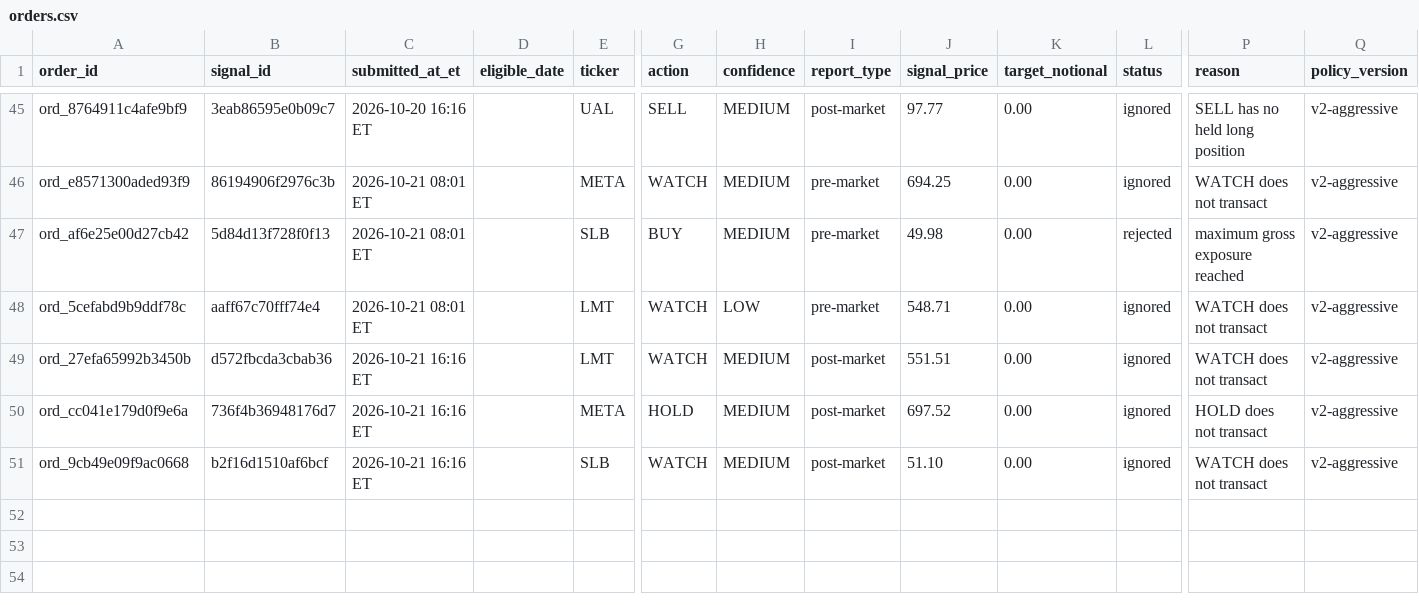
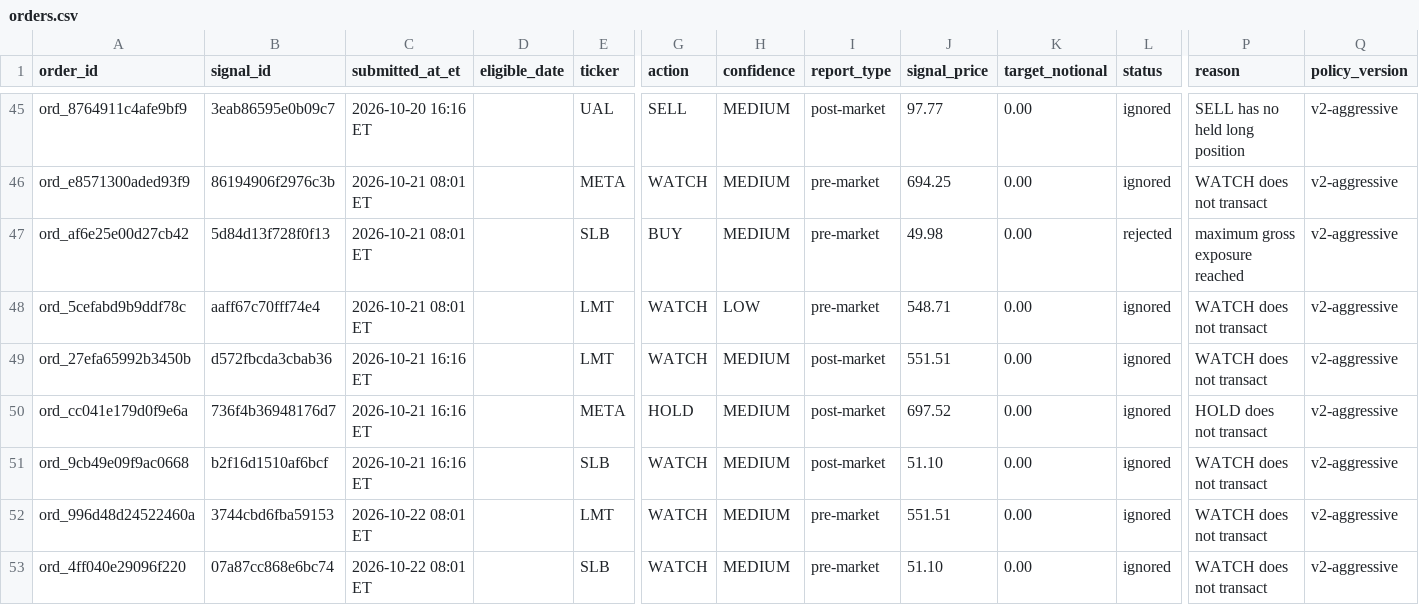
Before and after one commit to davidm00/discord-finance-bot, a CSV file: data/paper_portfolio/forward/orders.csv, drawn as a sheet; only a part is shown, gaps mark what is left out; rows hold the shown columns only; the diff names each change by its address in the sheet, - before the commit and + after, or states it on an @@ line.

```diff
--- a/data/paper_portfolio/forward/orders.csv
+++ b/data/paper_portfolio/forward/orders.csv
+row 52: ord_996d48d24522460a | 3744cbd6fba59153 | 2026-10-22 08:01 ET |  | LMT | WATCH | MEDIUM | pre-market | 551.51 | 0.00 | ignored | WATCH does not transact | v2-aggressive
+row 53: ord_4ff040e29096f220 | 07a87cc868e6bc74 | 2026-10-22 08:01 ET |  | SLB | WATCH | MEDIUM | pre-market | 51.10 | 0.00 | ignored | WATCH does not transact | v2-aggressive
```
Also changed, not shown: data/claude_usage.csv, data/paper_portfolio/forward/snapshots.csv, 3 other files.
